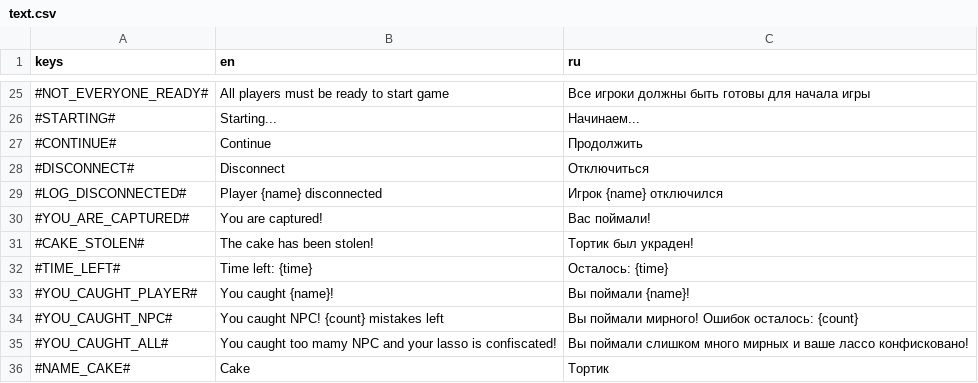
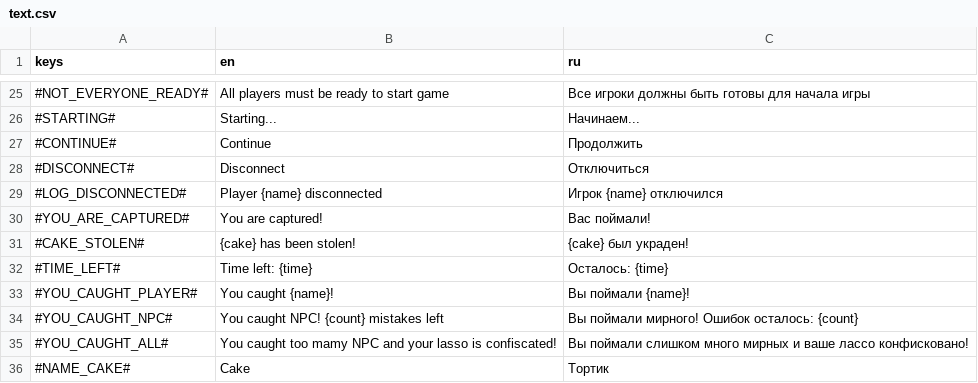
Before and after one commit to VaJau2/royal-cupcakes, a CSV file: assets/lang/text.csv, drawn as a sheet; only a part is shown, gaps mark what is left out.

Commit message:
CAKE-31 | Динамическое название украденного тортика

```diff
--- a/assets/lang/text.csv
+++ b/assets/lang/text.csv
@@ -30,3 +30,3 @@ keys,en,ru
 #YOU_ARE_CAPTURED#,You are captured!,Вас поймали!
-#CAKE_STOLEN#,The cake has been stolen!,Тортик был украден!
+#CAKE_STOLEN#,{cake} has been stolen!,{cake} был украден!
 #TIME_LEFT#,Time left: {time},Осталось: {time}
```
Also changed, not shown: 3 other files.
